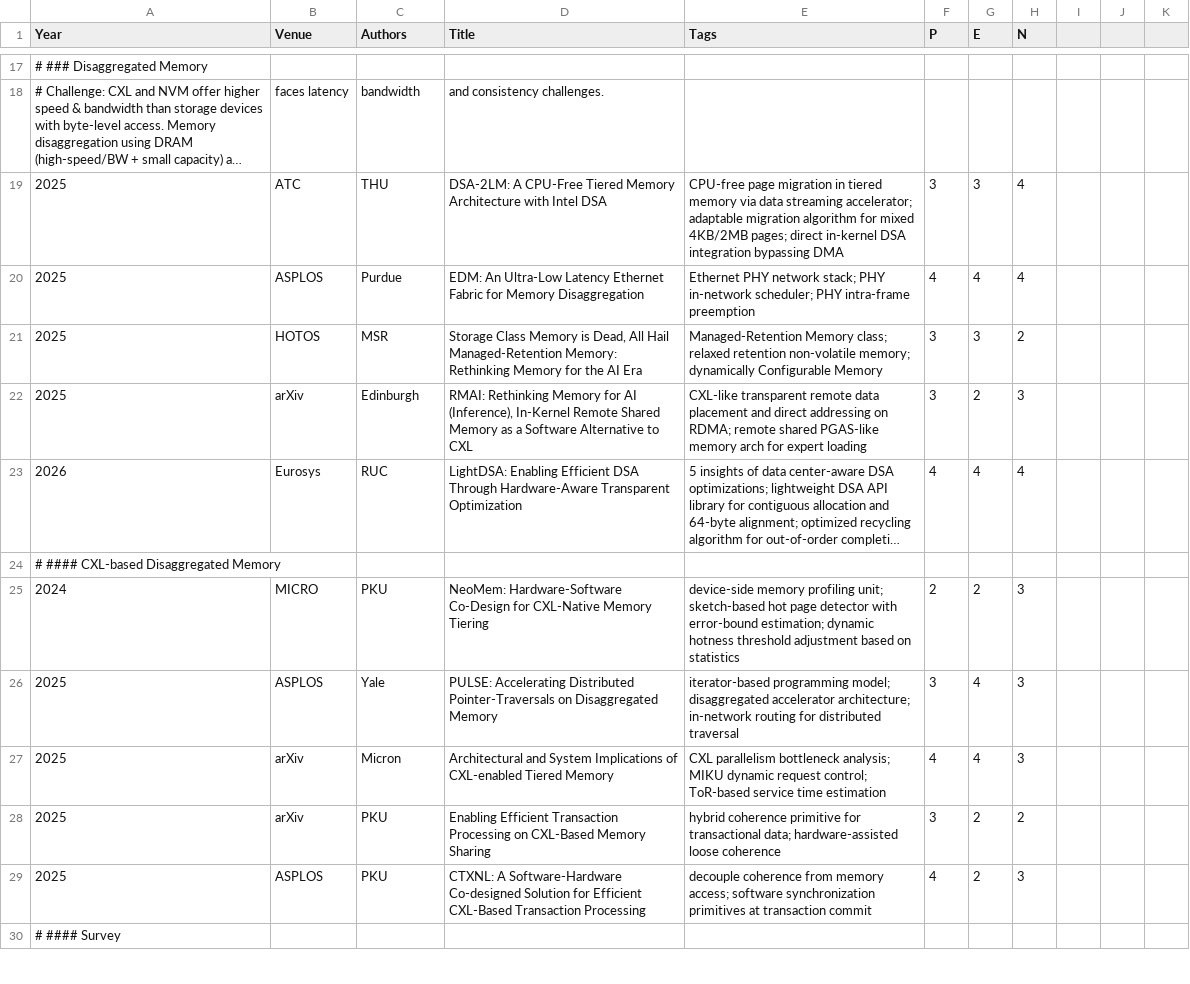
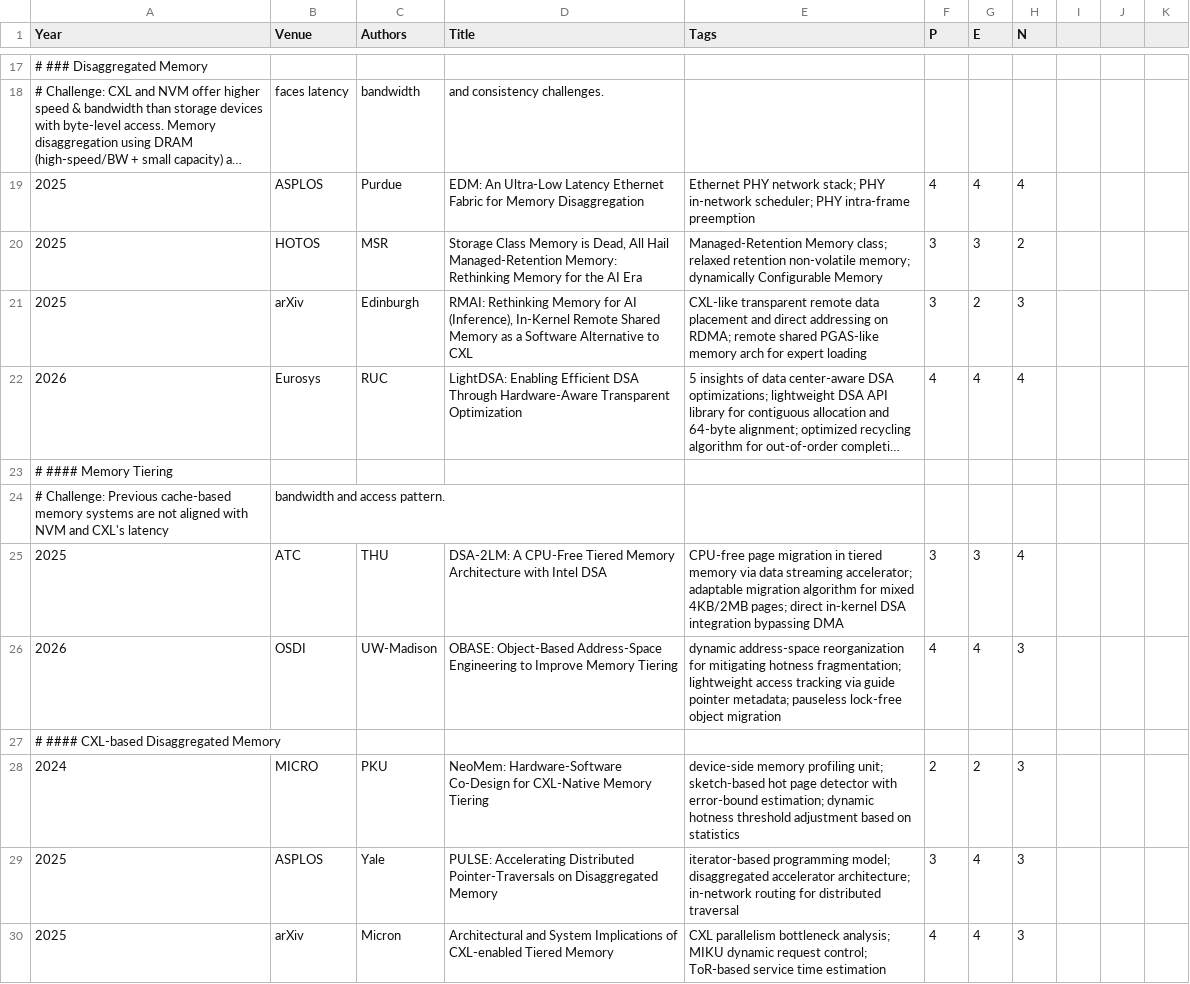
Before and after one commit to pku-lemonade/review, a CSV file: docs/data/hardware/parallel.csv, drawn as a sheet; only a part is shown, gaps mark what is left out; the shorter side is filled out with more unchanged rows; long unchanged cells end in …; the diff names each change by its address in the sheet, - before the commit and + after, or states it on an @@ line.

```diff
--- a/docs/data/hardware/parallel.csv
+++ b/docs/data/hardware/parallel.csv
+row 23: # #### Memory Tiering
+row 24: # Challenge: Previous cache-based memory systems are not aligned with NVM and CXL's latency | bandwidth and access pattern.
@@ row 19 moved to row 25: 2025 @@
+row 26: 2026 | OSDI | UW-Madison | OBASE: Object-Based Address-Space Engineering to Improve Memory Tiering | dynamic address-space reorganization for mitigating hotness fragmentation; lightweight access tracking via guide pointer metadata; pauseless lock-free object migration | 4 | 4 | 3
```
Also changed, not shown: docs/data/software/ds.csv.
